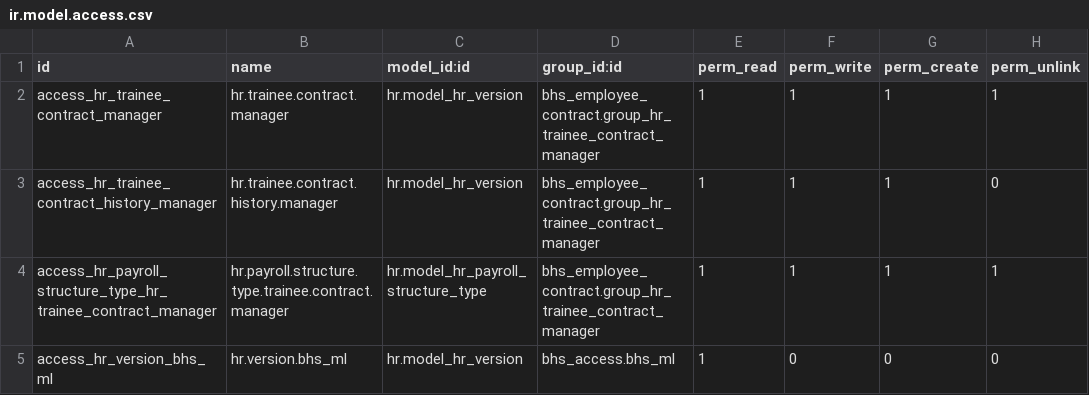
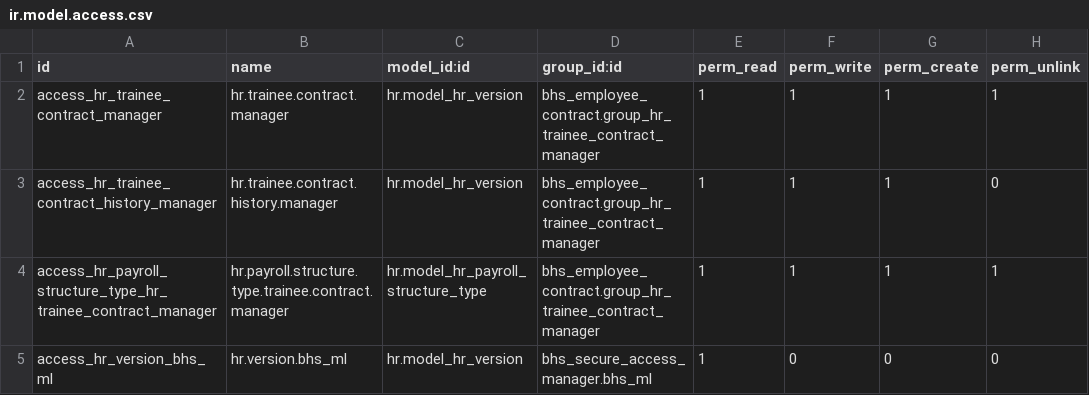
Before and after one commit to BacHaSoftware/employee_contract_manager, a CSV file: bhs_employee_contract/security/ir.model.access.csv, drawn as a sheet.

```diff
--- a/bhs_employee_contract/security/ir.model.access.csv
+++ b/bhs_employee_contract/security/ir.model.access.csv
@@ -4,2 +4,2 @@ access_hr_trainee_contract_history_manager,hr.trainee.contract.history.manager,h
 access_hr_payroll_structure_type_hr_trainee_contract_manager,hr.payroll.structure.type.trainee.contract.manager,hr.model_hr_payroll_structure_type,bhs_employee_contract.group_hr_trainee_contract_manager,1,1,1,1
-access_hr_version_bhs_ml,hr.version.bhs_ml,hr.model_hr_version,bhs_access.bhs_ml,1,0,0,0
+access_hr_version_bhs_ml,hr.version.bhs_ml,hr.model_hr_version,bhs_secure_access_manager.bhs_ml,1,0,0,0
```
Also changed, not shown: 6 other files.
